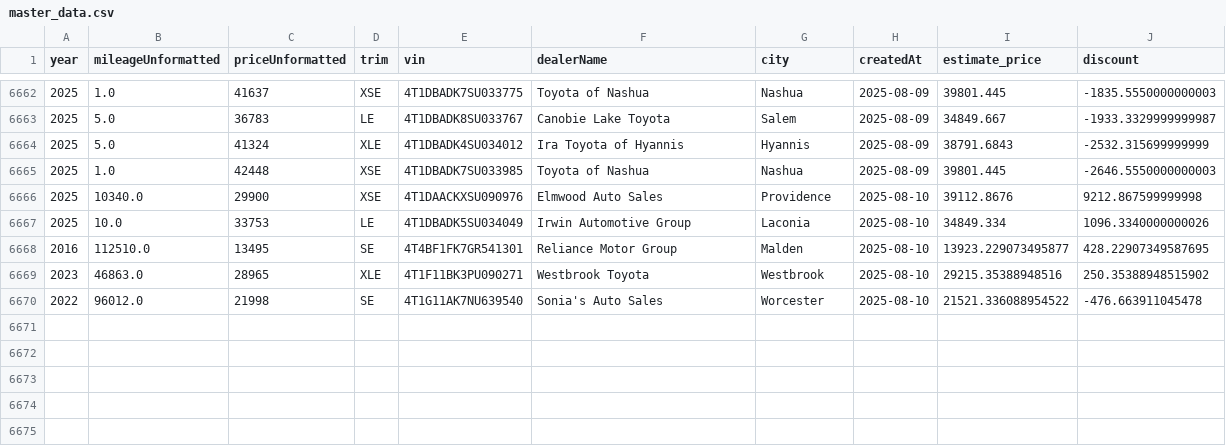
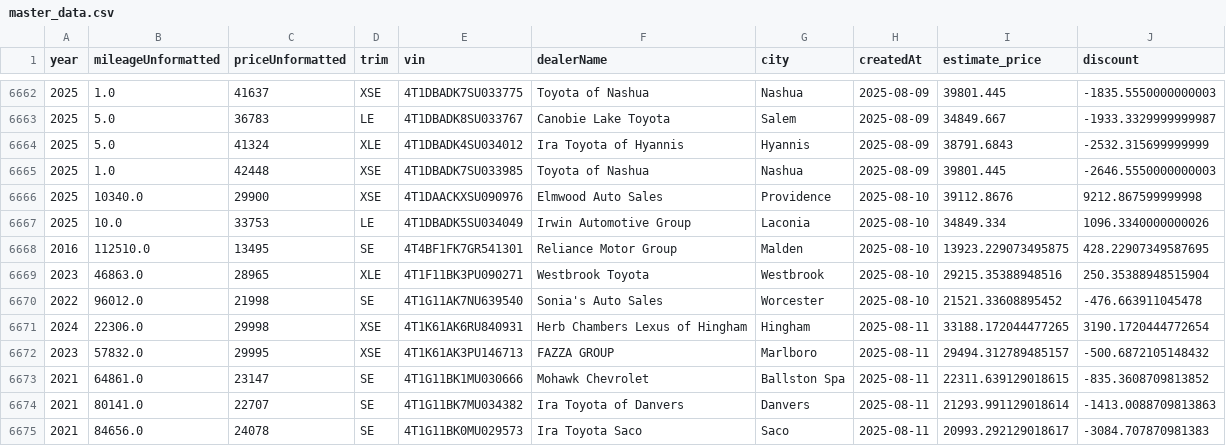
Before and after one commit to MMel099/UsedCarPricer, a CSV file: data/master_data.csv, drawn as a sheet; only a part is shown, gaps mark what is left out.

```diff
--- a/data/master_data.csv
+++ b/data/master_data.csv
@@ -6667,4 +6667,9 @@ year,mileageUnformatted,priceUnformatted,trim,vin,dealerName,city,createdAt,esti
 2025,10.0,33753,LE,4T1DBADK5SU034049,Irwin Automotive Group,Laconia,2025-08-10,34849.334,1096.3340000000026
-2016,112510.0,13495,SE,4T4BF1FK7GR541301,Reliance Motor Group,Malden,2025-08-10,13923.229073495877,428.22907349587695
-2023,46863.0,28965,XLE,4T1F11BK3PU090271,Westbrook Toyota,Westbrook,2025-08-10,29215.35388948516,250.35388948515902
-2022,96012.0,21998,SE,4T1G11AK7NU639540,Sonia's Auto Sales,Worcester,2025-08-10,21521.336088954522,-476.663911045478
+2016,112510.0,13495,SE,4T4BF1FK7GR541301,Reliance Motor Group,Malden,2025-08-10,13923.229073495875,428.22907349587695
+2023,46863.0,28965,XLE,4T1F11BK3PU090271,Westbrook Toyota,Westbrook,2025-08-10,29215.35388948516,250.35388948515904
+2022,96012.0,21998,SE,4T1G11AK7NU639540,Sonia's Auto Sales,Worcester,2025-08-10,21521.33608895452,-476.663911045478
+2024,22306.0,29998,XSE,4T1K61AK6RU840931,Herb Chambers Lexus of Hingham,Hingham,2025-08-11,33188.172044477265,3190.1720444772654
+2023,57832.0,29995,XSE,4T1K61AK3PU146713,FAZZA GROUP,Marlboro,2025-08-11,29494.312789485157,-500.6872105148432
+2021,64861.0,23147,SE,4T1G11BK1MU030666,Mohawk Chevrolet,Ballston Spa,2025-08-11,22311.639129018615,-835.3608709813852
+2021,80141.0,22707,SE,4T1G11BK7MU034382,Ira Toyota of Danvers,Danvers,2025-08-11,21293.991129018614,-1413.0088709813863
+2021,84656.0,24078,SE,4T1G11BK0MU029573,Ira Toyota Saco,Saco,2025-08-11,20993.292129018617,-3084.707870981383
```
Also changed, not shown: data/daily_stats.csv, data/newest_data.csv, 3 other files.
